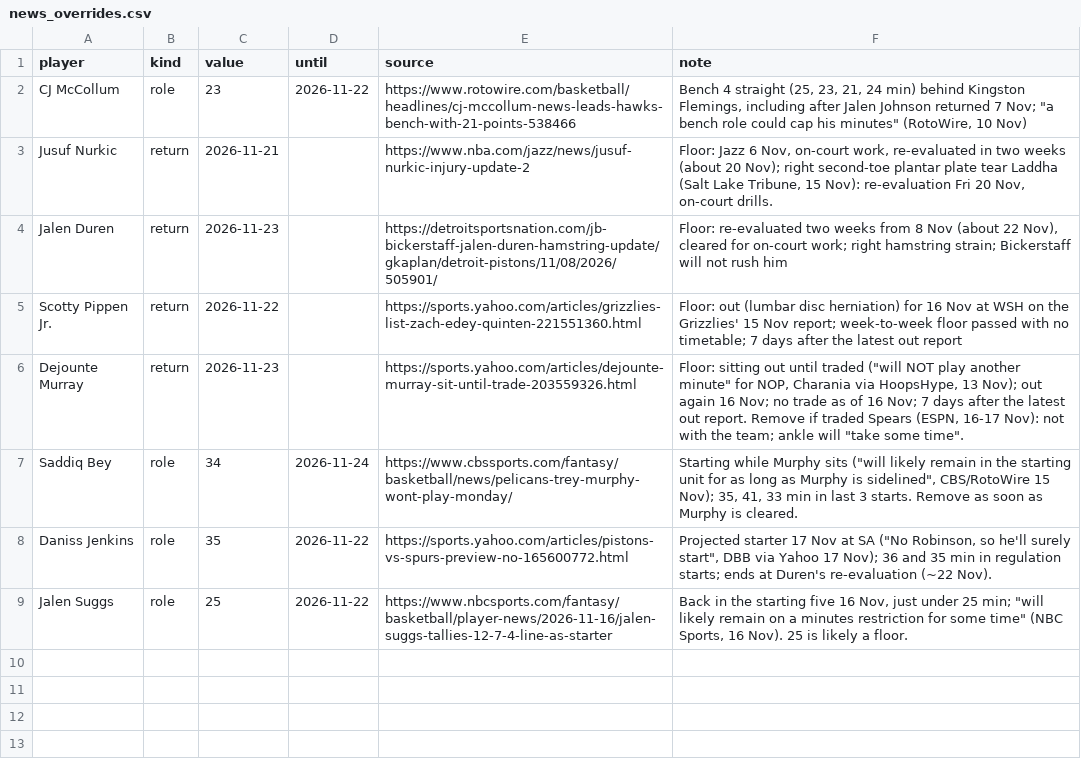
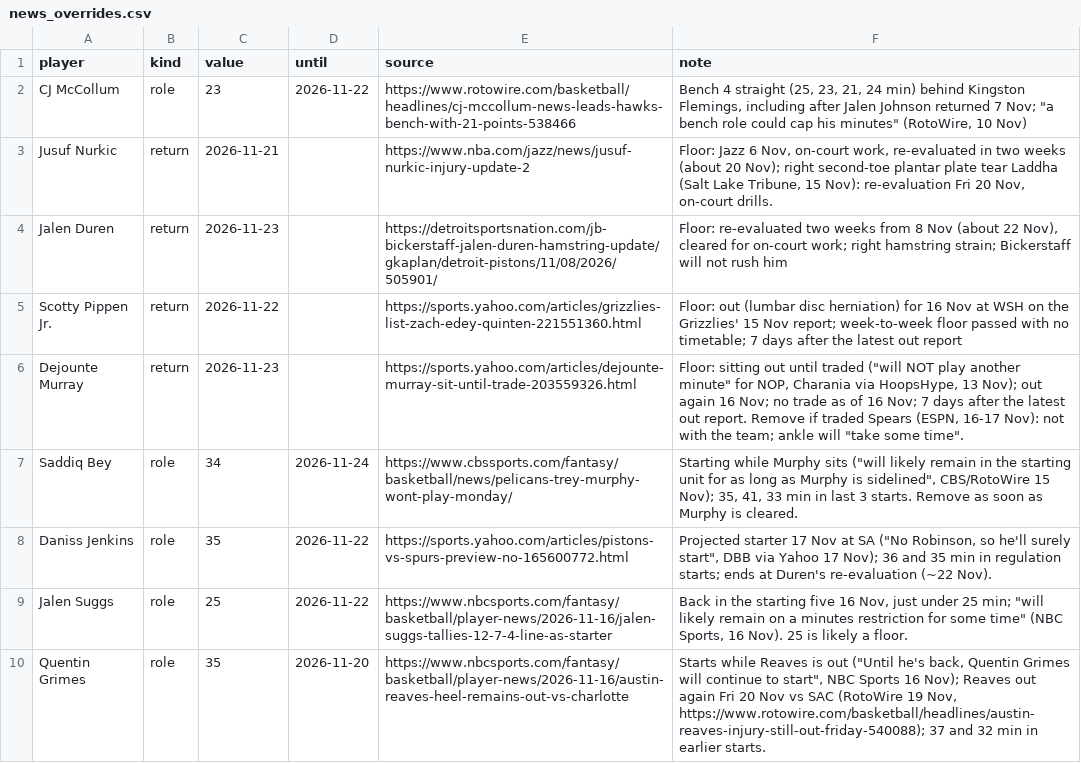
Before and after one commit to Kintukka2/NBA-FANTASY, a CSV file: council/news_overrides.csv, drawn as a sheet.

```diff
--- a/council/news_overrides.csv
+++ b/council/news_overrides.csv
@@ -9 +9,2 @@ Daniss Jenkins,role,35,2026-11-22,https://sports.yahoo.com/articles/pistons-vs-s
 Jalen Suggs,role,25,2026-11-22,https://www.nbcsports.com/fantasy/basketball/player-news/2026-11-16/jalen-suggs-tallies-12-7-4-line-as-starter,"Back in the starting five 16 Nov, just under 25 min; ""will likely remain on a minutes restriction for some time"" (NBC Sports, 16 Nov). 25 is likely a floor."
+Quentin Grimes,role,35,2026-11-20,https://www.nbcsports.com/fantasy/basketball/player-news/2026-11-16/austin-reaves-heel-remains-out-vs-charlotte,"Starts while Reaves is out (""Until he's back, Quentin Grimes will continue to start"", NBC Sports 16 Nov); Reaves out again Fri 20 Nov vs SAC (RotoWire 19 Nov, https://www.rotowire.com/basketball/headlines/austin-reaves-injury-still-out-friday-540088); 37 and 32 min in earlier starts."
```
